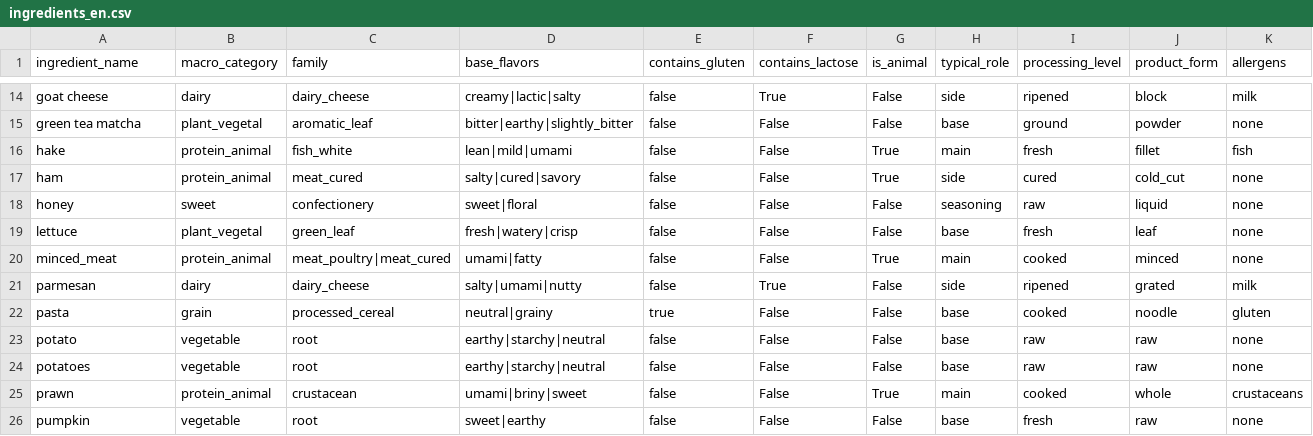
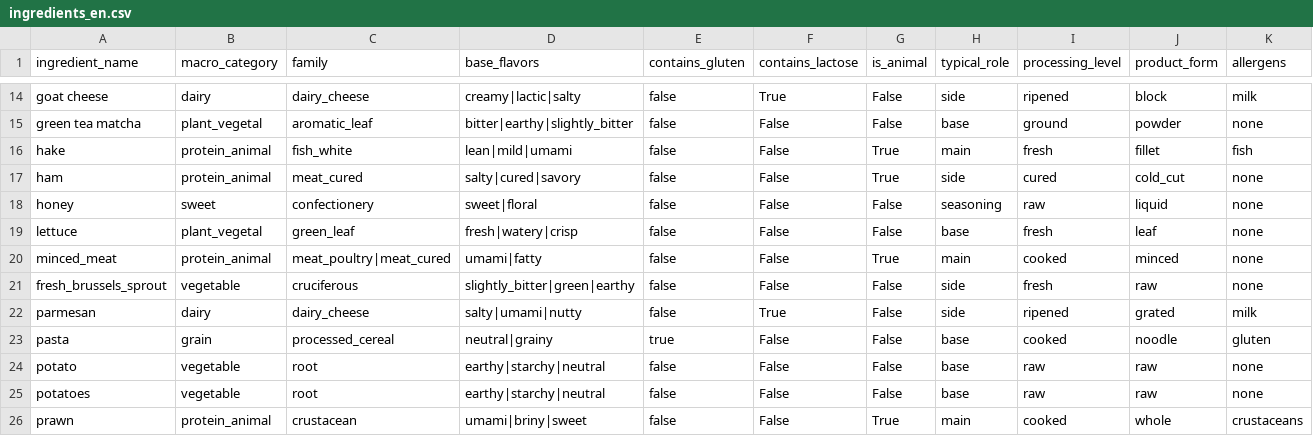
Before and after one commit to olgaobiols/sbc_cbr_i_recomanacio, a CSV file: data/ingredients_en.csv, drawn as a sheet; only a part is shown, gaps mark what is left out; the shorter side is filled out with more unchanged rows; rows hold the shown columns only; the diff names each change by its address in the sheet, - before the commit and + after, or states it on an @@ line.

```diff
--- a/data/ingredients_en.csv
+++ b/data/ingredients_en.csv
+row 21: fresh_brussels_sprout | vegetable | cruciferous | slightly_bitter|green|earthy | false | False | False | side | fresh | raw | none
```
Also changed, not shown: 5 other files.
